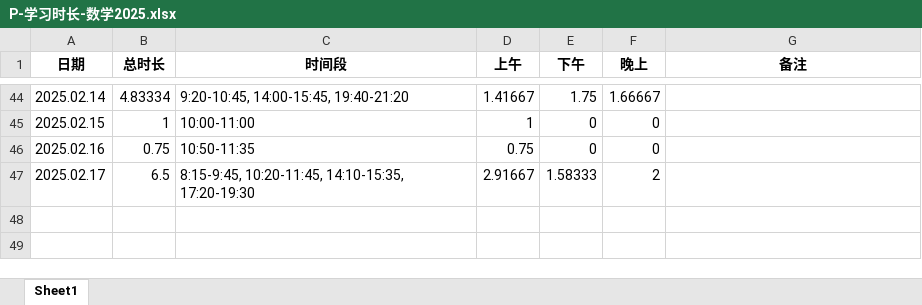
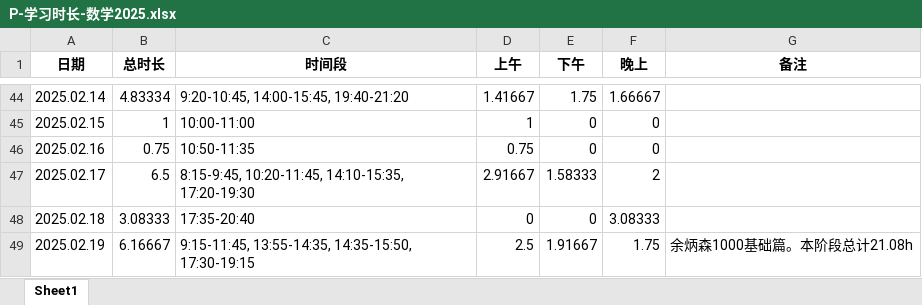
Before and after one commit to virtualxiaoman/kaoyan, an Excel workbook: data/xlsx/P-学习时长-数学2025.xlsx, sheet Sheet1, drawn as a sheet; only a part is shown, gaps mark what is left out; values as stored, in another font and other column widths than the file's, no borders; the diff names each change by its address in the sheet, - before the commit and + after, or states it on an @@ line.

```diff
--- a/data/xlsx/P-学习时长-数学2025.xlsx (sheet Sheet1)
+++ b/data/xlsx/P-学习时长-数学2025.xlsx (sheet Sheet1)
+row 48: 2025.02.18 | 3.08333 | 17:35-20:40 | 0 | 0 | 3.08333
+row 49: 2025.02.19 | 6.16667 | 9:15-11:45, 13:55-14:35, 14:35-15:50, 17:30-19:15 | 2.5 | 1.91667 | 1.75 | 余炳森1000基础篇。本阶段总计21.08h
```
Also changed, not shown: data/xlsx/P-学习时长-cs2025.xlsx, data/xlsx/P-学习时长-总2025.xlsx, 36 other files.
